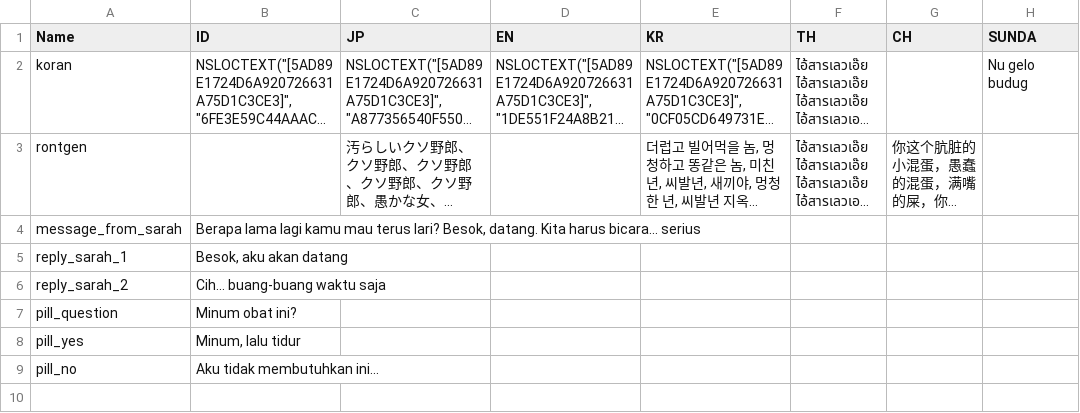
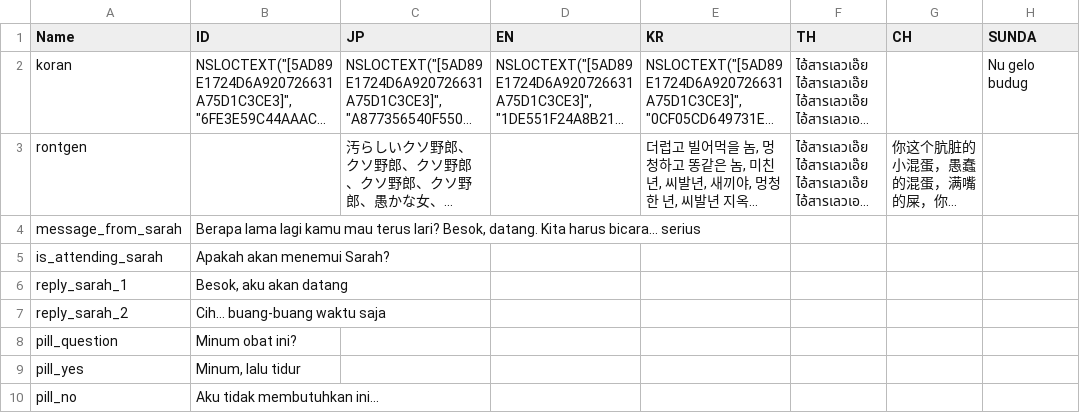
Before and after one commit to hwaye-ch/MyFirstGame_Satria, a CSV file: Content/Dialogue/item_desc.csv, drawn as a sheet; long unchanged cells end in …; the diff names each change by its address in the sheet, - before the commit and + after, or states it on an @@ line.

```diff
--- a/Content/Dialogue/item_desc.csv
+++ b/Content/Dialogue/item_desc.csv
+row 5: is_attending_sarah | Apakah akan menemui Sarah?
```
Also changed, not shown: 12 other files.
